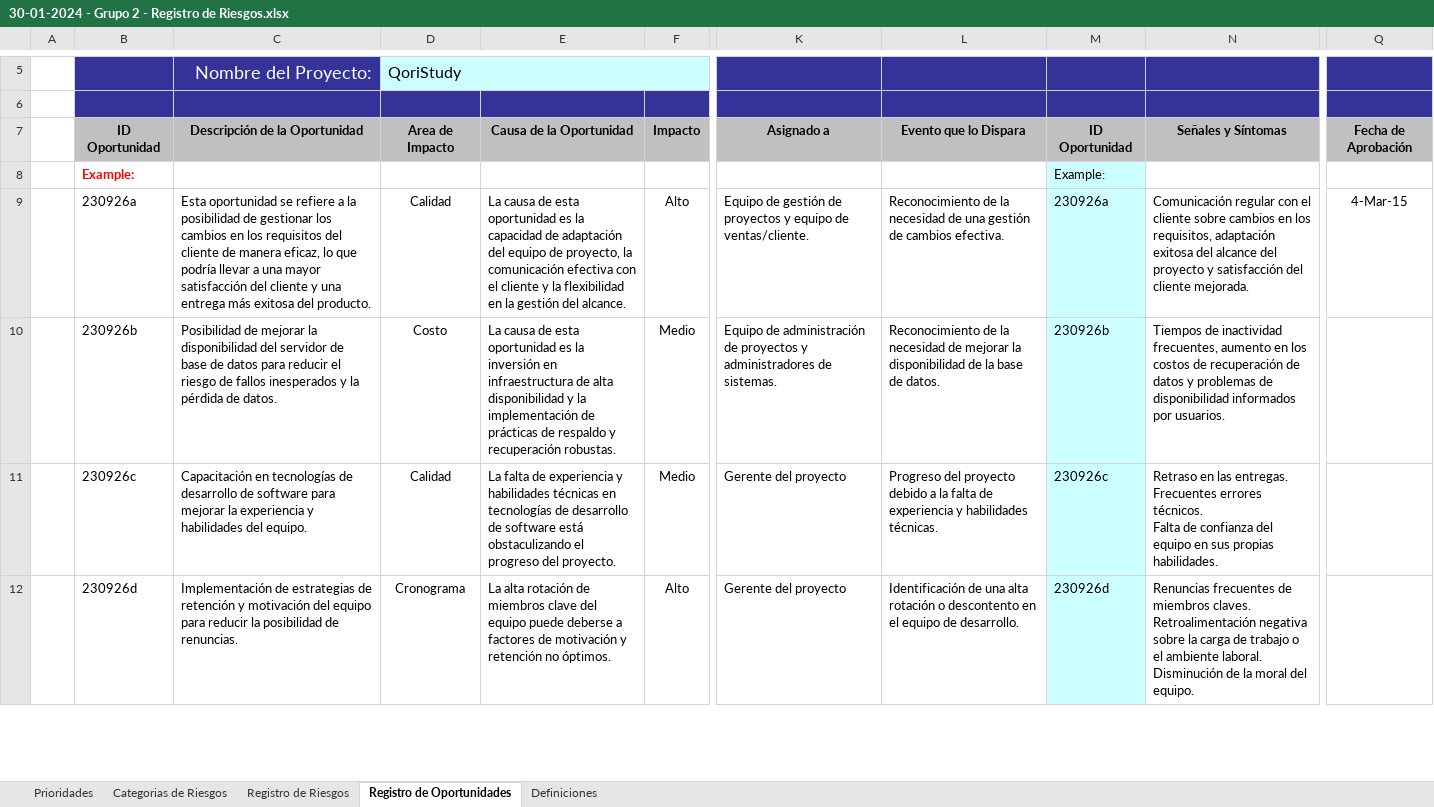
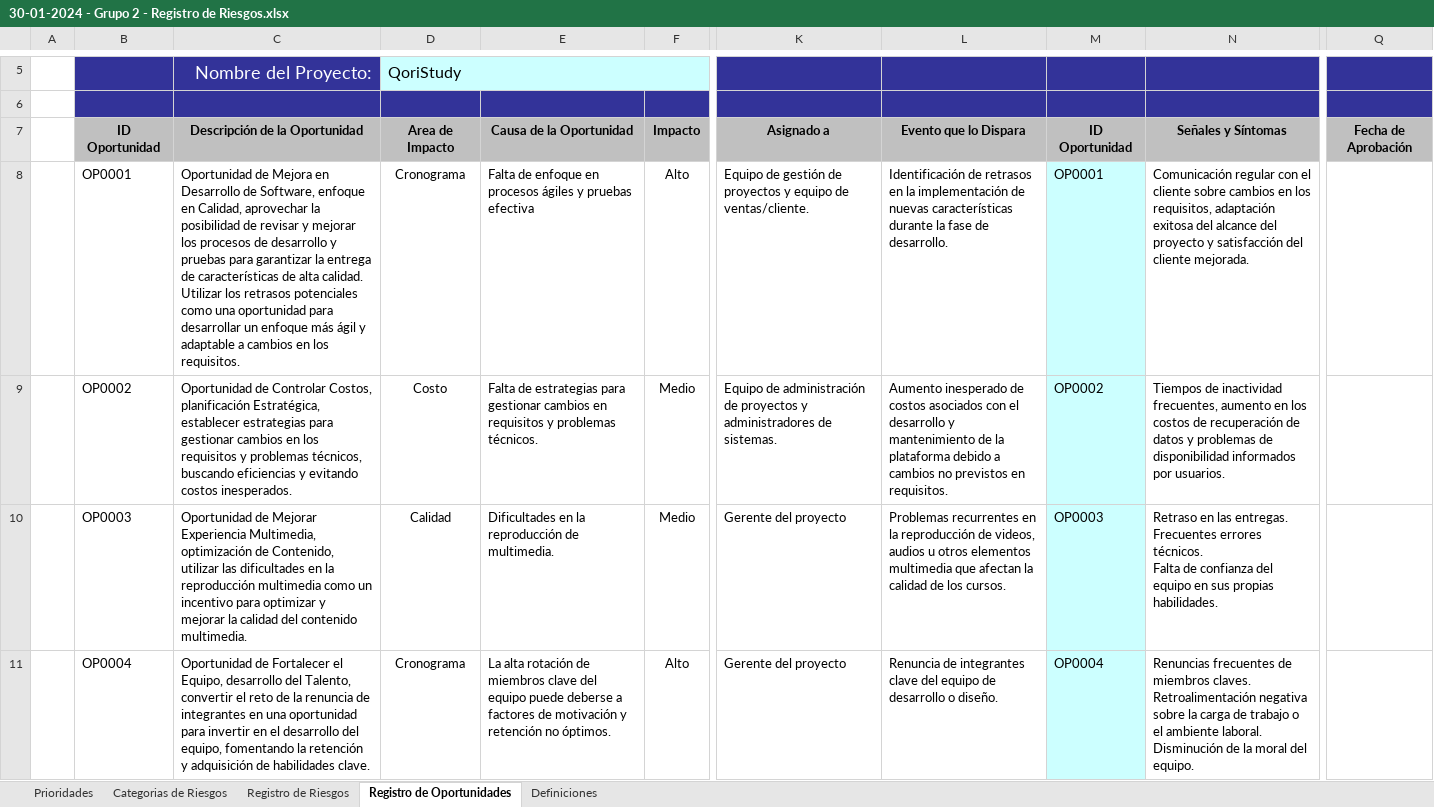
Before and after one commit to Samantha2307/TallerProyectosII, an Excel workbook: DOCs 30-01-2024/30-01-2024 - Grupo 2 - Registro de Riesgos.xlsx, sheet Registro de Oportunidades, drawn as a sheet; only a part is shown, gaps mark what is left out; values as stored, in another font and other column widths than the file's, no borders; charts and pictures and conditional formats not drawn; removed rows and columns are numbered as before the commit, all else as after; rows hold the shown columns only; the diff covers the shown part only; the diff names each change by its address in the sheet, - before the commit and + after, or states it on an @@ line.

Commit message:
Update 30-01-2024 - Grupo 2 - Registro de Riesgos.xlsx
Registro de Riesgos Actualizado

```diff
--- a/DOCs 30-01-2024/30-01-2024 - Grupo 2 - Registro de Riesgos.xlsx (sheet Registro de Oportunidades)
+++ b/DOCs 30-01-2024/30-01-2024 - Grupo 2 - Registro de Riesgos.xlsx (sheet Registro de Oportunidades)
-row 8:  | Example: |  |  |  |  |  |  | Example:
-B8: 230926a
+B8: OP0001
-C8: Esta oportunidad se refiere a la posibilidad de gestionar los cambios en los requisitos del cliente de manera eficaz, lo que podría llevar a una mayor satisfacción del cliente y una entrega más exitosa del producto.
+C8: Oportunidad de Mejora en Desarrollo de Software, enfoque en Calidad, aprovechar la posibilidad de revisar y mejorar los procesos de desarrollo y pruebas para garantizar la entrega de características de alta calidad. Utilizar los retrasos potenciales como una oportunidad para desarrollar un enfoque más ágil y adaptable a cambios en los requisitos.
-D8: Calidad
+D8: Cronograma
-E8: La causa de esta oportunidad es la capacidad de adaptación del equipo de proyecto, la comunicación efectiva con el cliente y la flexibilidad en la gestión del alcance.
+E8: Falta de enfoque en procesos ágiles y pruebas efectiva
-L8: Reconocimiento de la necesidad de una gestión de cambios efectiva.
+L8: Identificación de retrasos en la implementación de nuevas características durante la fase de desarrollo.
-M8: 230926a
+M8: OP0001
-Q8: 4-Mar-15
+Q8: (empty)
-B9: 230926b
+B9: OP0002
-C9: Posibilidad de mejorar la disponibilidad del servidor de base de datos para reducir el riesgo de fallos inesperados y la pérdida de datos.
+C9: Oportunidad de Controlar Costos, planificación Estratégica, establecer estrategias para gestionar cambios en los requisitos y problemas técnicos, buscando eficiencias y evitando costos inesperados.
-E9: La causa de esta oportunidad es la inversión en infraestructura de alta disponibilidad y la implementación de prácticas de respaldo y recuperación robustas.
+E9: Falta de estrategias para gestionar cambios en requisitos y problemas técnicos.
-L9: Reconocimiento de la necesidad de mejorar la disponibilidad de la base de datos.
+L9: Aumento inesperado de costos asociados con el desarrollo y mantenimiento de la plataforma debido a cambios no previstos en requisitos.
-M9: 230926b
+M9: OP0002
-B10: 230926c
+B10: OP0003
-C10: Capacitación en tecnologías de desarrollo de software para mejorar la experiencia y habilidades del equipo.
+C10: Oportunidad de Mejorar Experiencia Multimedia, optimización de Contenido, utilizar las dificultades en la reproducción multimedia como un incentivo para optimizar y mejorar la calidad del contenido multimedia.
-E10: La falta de experiencia y habilidades técnicas en tecnologías de desarrollo de software está obstaculizando el progreso del proyecto.
+E10: Dificultades en la reproducción de multimedia.
-L10: Progreso del proyecto debido a la falta de experiencia y habilidades técnicas.
+L10: Problemas recurrentes en la reproducción de videos, audios u otros elementos multimedia que afectan la calidad de los cursos.
-M10: 230926c
+M10: OP0003
-B11: 230926d
+B11: OP0004
-C11: Implementación de estrategias de retención y motivación del equipo para reducir la posibilidad de renuncias.
+C11: Oportunidad de Fortalecer el Equipo, desarrollo del Talento, convertir el reto de la renuncia de integrantes en una oportunidad para invertir en el desarrollo del equipo, fomentando la retención y adquisición de habilidades clave.
-L11: Identificación de una alta rotación o descontento en el equipo de desarrollo.
+L11: Renuncia de integrantes clave del equipo de desarrollo o diseño.
-M11: 230926d
+M11: OP0004
```
Also changed, not shown: 1 added row, 2 removed rows and 83 edited cells elsewhere in this sheet, sheet Registro de Riesgos, formulas that keep their value, charts or pictures.
